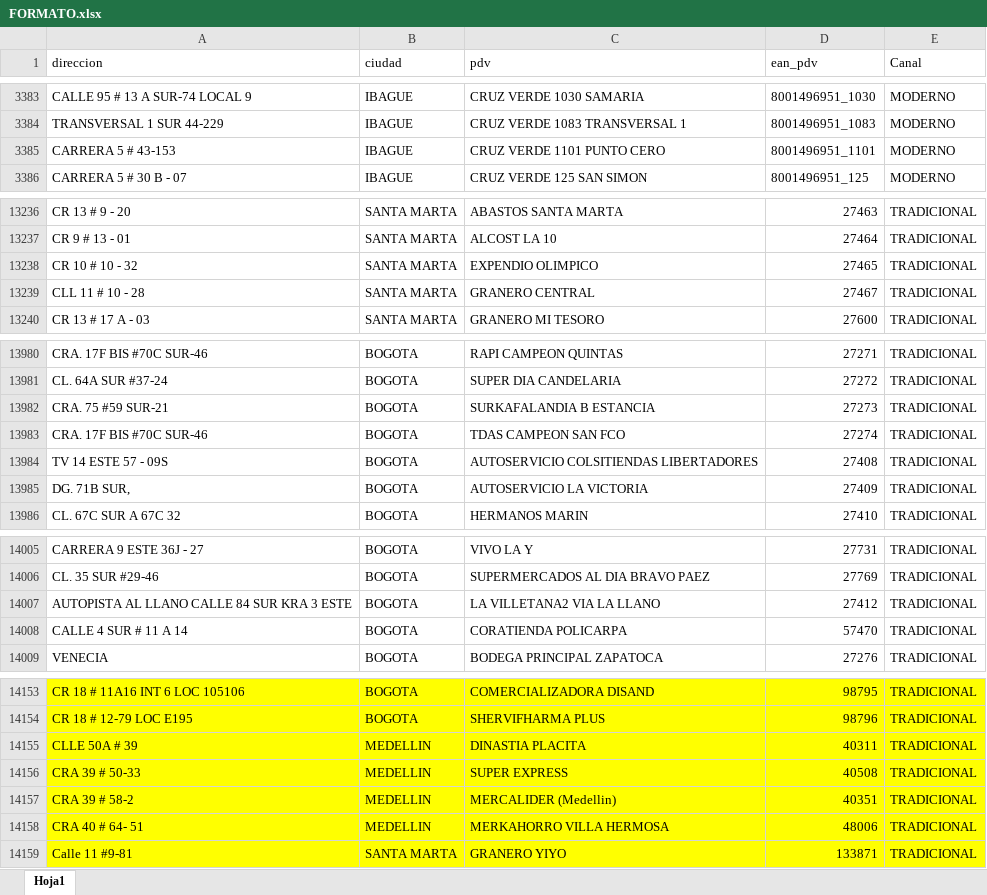
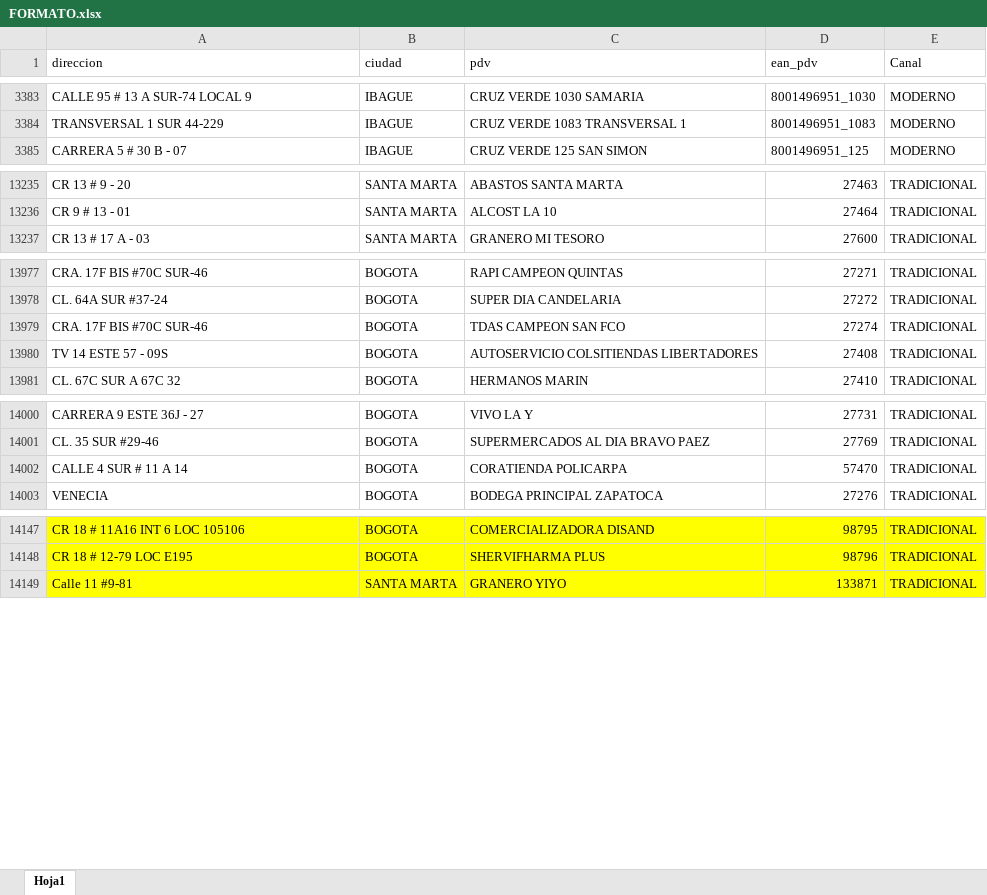
Before and after one commit to notificacionesbiadecco-source/Streamlit, an Excel workbook: FORMATO.xlsx, sheet Hoja1, drawn as a sheet; only a part is shown, gaps mark what is left out; values as stored, in another font and other column widths than the file's, no borders; conditional formats not drawn; removed rows and columns are numbered as before the commit, all else as after; the diff covers the shown part only; the diff names each change by its address in the sheet, - before the commit and + after, or states it on an @@ line.

Commit message:
Actualizar archivo FORMATO.xlsx

```diff
--- a/FORMATO.xlsx (sheet Hoja1)
+++ b/FORMATO.xlsx (sheet Hoja1)
-row 3385: CARRERA 5 # 43-153 | IBAGUE | CRUZ VERDE 1101 PUNTO CERO | 8001496951_1101 | MODERNO
-row 13238: CR 10 # 10 - 32 | SANTA MARTA | EXPENDIO OLIMPICO | 27465 | TRADICIONAL
-row 13239: CLL 11 # 10 - 28 | SANTA MARTA | GRANERO CENTRAL | 27467 | TRADICIONAL
-row 13982: CRA. 75 #59 SUR-21 | BOGOTA | SURKAFALANDIA B ESTANCIA | 27273 | TRADICIONAL
-row 13985: DG. 71B SUR, | BOGOTA | AUTOSERVICIO LA VICTORIA | 27409 | TRADICIONAL
-row 14007: AUTOPISTA AL LLANO CALLE 84 SUR KRA 3 ESTE | BOGOTA | LA VILLETANA2 VIA LA LLANO | 27412 | TRADICIONAL
-row 14155: CLLE 50A # 39 | MEDELLIN | DINASTIA PLACITA | 40311 | TRADICIONAL
-row 14156: CRA 39 # 50-33 | MEDELLIN | SUPER EXPRESS | 40508 | TRADICIONAL
-row 14157: CRA 39 # 58-2 | MEDELLIN | MERCALIDER (Medellin) | 40351 | TRADICIONAL
-row 14158: CRA 40 # 64- 51 | MEDELLIN | MERKAHORRO VILLA HERMOSA | 48006 | TRADICIONAL
```
Also changed, not shown: 1 added row and 1 removed row elsewhere in this sheet.
